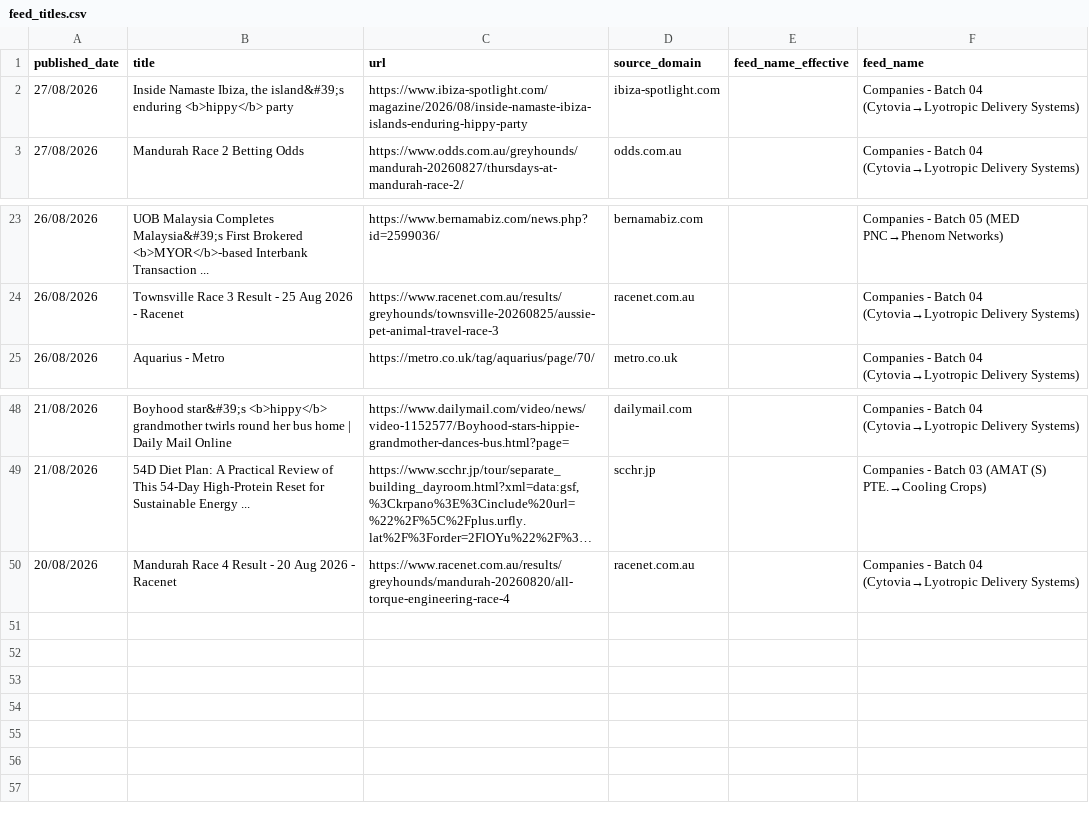
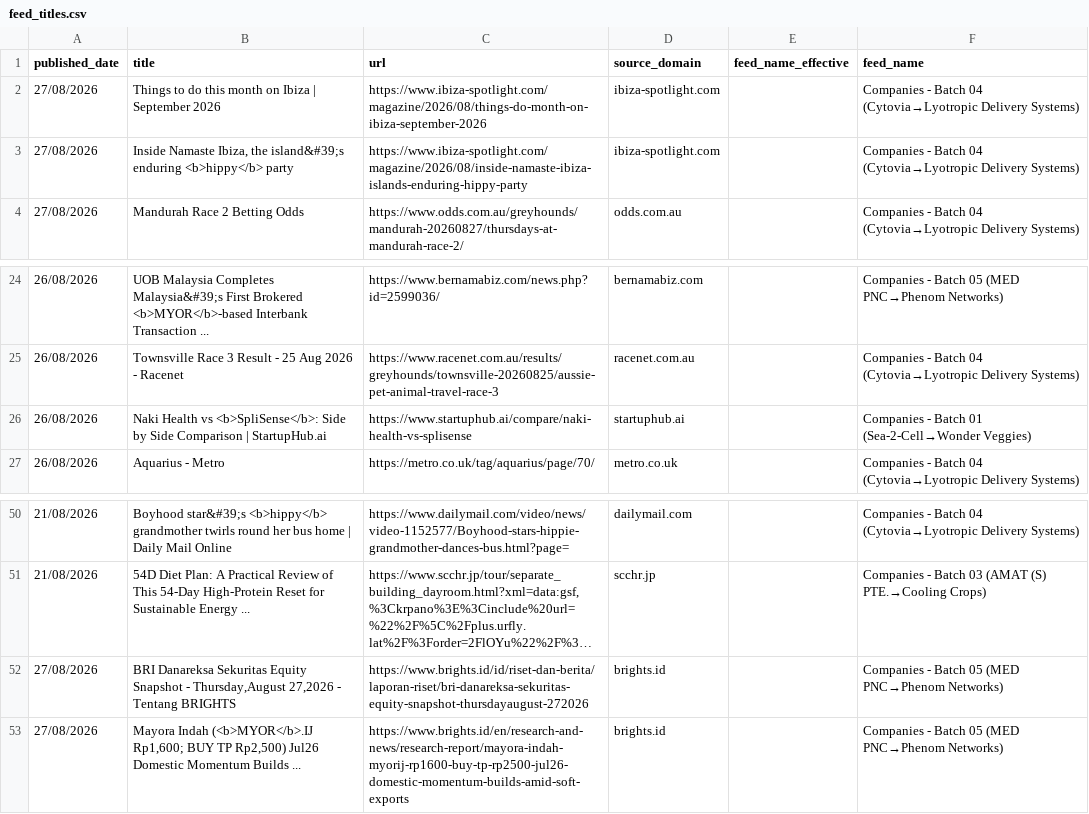
Before and after one commit to elyashivzangen/yissum-science, a CSV file: data_new_updater/feed_titles.csv, drawn as a sheet; only a part is shown, gaps mark what is left out; long unchanged cells end in …; removed rows and columns are numbered as before the commit, all else as after; the diff names each change by its address in the sheet, - before the commit and + after, or states it on an @@ line.

```diff
--- a/data_new_updater/feed_titles.csv
+++ b/data_new_updater/feed_titles.csv
+row 2: 27/08/2026 | Things to do this month on Ibiza | September 2026 | https://www.ibiza-spotlight.com/magazine/2026/08/things-do-month-on-ibiza-september-2026 | ibiza-spotlight.com |  | Companies - Batch 04 (Cytovia→Lyotropic Delivery Systems)
+row 26: 26/08/2026 | Naki Health vs <b>SpliSense</b>: Side by Side Comparison | StartupHub.ai | https://www.startuphub.ai/compare/naki-health-vs-splisense | startuphub.ai |  | Companies - Batch 01 (Sea-2-Cell→Wonder Veggies)
-row 50: 20/08/2026 | Mandurah Race 4 Result - 20 Aug 2026 - Racenet | https://www.racenet.com.au/results/greyhounds/mandurah-20260820/all-torque-engineering-race-4 | racenet.com.au |  | Companies - Batch 04 (Cytovia→Lyotropic Delivery Systems)
+row 52: 27/08/2026 | BRI Danareksa Sekuritas Equity Snapshot - Thursday,August 27,2026 - Tentang BRIGHTS | https://www.brights.id/id/riset-dan-berita/laporan-riset/bri-danareksa-sekuritas-equity-snapshot-thursdayaugust-272026 | brights.id |  | Companies - Batch 05 (MED PNC→Phenom Networks)
+row 53: 27/08/2026 | Mayora Indah (<b>MYOR</b>.IJ Rp1,600; BUY TP Rp2,500) Jul26 Domestic Momentum Builds ... | https://www.brights.id/en/research-and-news/research-report/mayora-indah-myorij-rp1600-buy-tp-rp2500-jul26-domestic-momentum-builds-amid-soft-exports | brights.id |  | Companies - Batch 05 (MED PNC→Phenom Networks)
```
Also changed, not shown: 4 other files.
